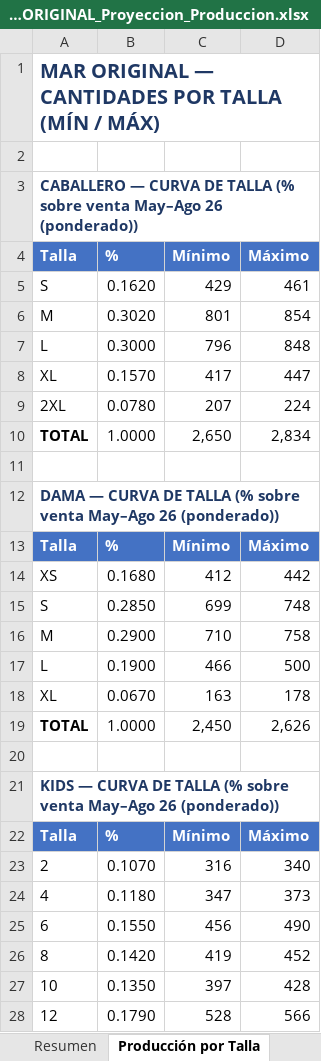
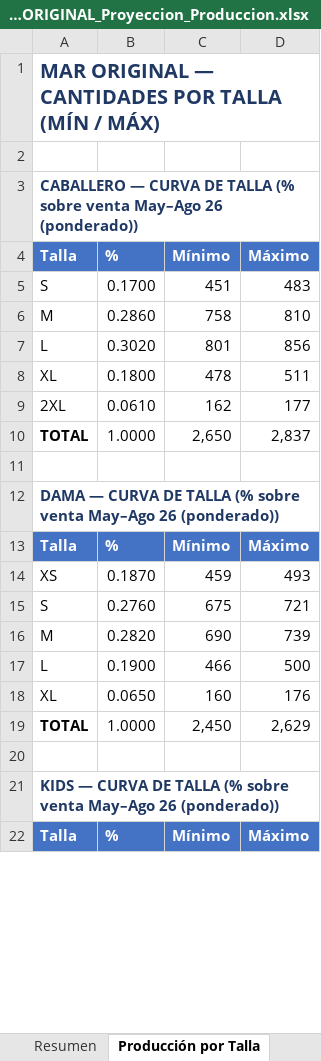
Before and after one commit to scm-svg/Data-Analyst, an Excel workbook: MAR_ORIGINAL_Proyeccion_Produccion.xlsx, sheet Producción por Talla, drawn as a sheet; only a part is shown; values as stored, in another font and other column widths than the file's, no borders; removed rows and columns are numbered as before the commit, all else as after; the diff covers the shown part only; the diff names each change by its address in the sheet, - before the commit and + after, or states it on an @@ line.

```diff
--- a/MAR_ORIGINAL_Proyeccion_Produccion.xlsx (sheet Producción por Talla)
+++ b/MAR_ORIGINAL_Proyeccion_Produccion.xlsx (sheet Producción por Talla)
-row 5: S | 0.1620 | 429 | 461
-row 6: M | 0.3020 | 801 | 854
-row 7: L | 0.3000 | 796 | 848
-row 8: XL | 0.1570 | 417 | 447
-row 9: 2XL | 0.0780 | 207 | 224
+row 5: S | 0.1700 | 451 | 483
+row 6: M | 0.2860 | 758 | 810
+row 7: L | 0.3020 | 801 | 856
+row 8: XL | 0.1800 | 478 | 511
+row 9: 2XL | 0.0610 | 162 | 177
-D10 (Máximo): 2,834
+D10 (Máximo): 2,837
-row 14: XS | 0.1680 | 412 | 442
-row 15: S | 0.2850 | 699 | 748
-row 16: M | 0.2900 | 710 | 758
+row 14: XS | 0.1870 | 459 | 493
+row 15: S | 0.2760 | 675 | 721
+row 16: M | 0.2820 | 690 | 739
-row 18: XL | 0.0670 | 163 | 178
+row 18: XL | 0.0650 | 160 | 176
-D19 (Máximo): 2,626
+D19 (Máximo): 2,629
-row 23: 2 | 0.1070 | 316 | 340
-row 24: 4 | 0.1180 | 347 | 373
-row 25: 6 | 0.1550 | 456 | 490
-row 26: 8 | 0.1420 | 419 | 452
-row 27: 10 | 0.1350 | 397 | 428
-row 28: 12 | 0.1790 | 528 | 566
```
Also changed, not shown: 7 added rows, 2 removed rows and 1 edited cell elsewhere in this sheet, sheet Producción Color × Talla, sheet Distribución por Tienda, sheet Compra de Tela, sheet Cantidades por Colores, sheet Resumen, 2 other files.
